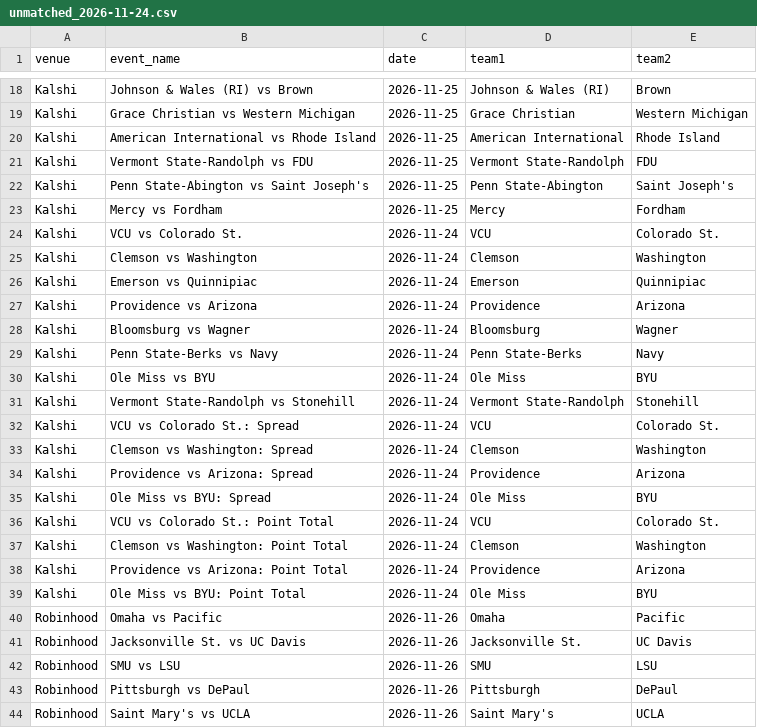
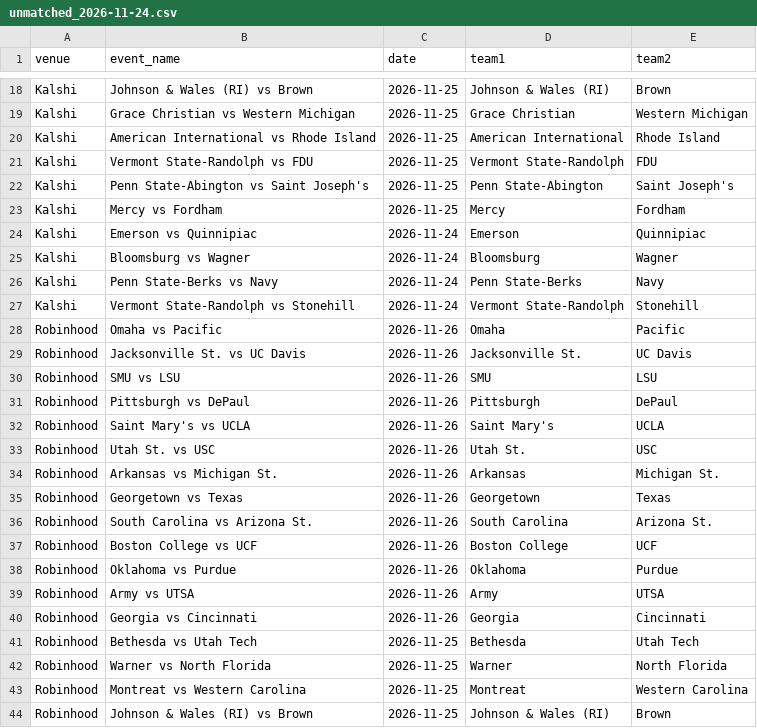
Before and after one commit to michaelatherton1/cbb-board, a CSV file: data/out/unmatched_2026-11-24.csv, drawn as a sheet; only a part is shown, gaps mark what is left out; the shorter side is filled out with more unchanged rows; the diff covers the shown part only.

```diff
--- a/data/out/unmatched_2026-11-24.csv
+++ b/data/out/unmatched_2026-11-24.csv
@@ -23,18 +23,6 @@ Kalshi,Penn State-Abington vs Saint Joseph's,2026-11-25,Penn State-Abington,Sain
 Kalshi,Mercy vs Fordham,2026-11-25,Mercy,Fordham
-Kalshi,VCU vs Colorado St.,2026-11-24,VCU,Colorado St.
-Kalshi,Clemson vs Washington,2026-11-24,Clemson,Washington
 Kalshi,Emerson vs Quinnipiac,2026-11-24,Emerson,Quinnipiac
-Kalshi,Providence vs Arizona,2026-11-24,Providence,Arizona
 Kalshi,Bloomsburg vs Wagner,2026-11-24,Bloomsburg,Wagner
 Kalshi,Penn State-Berks vs Navy,2026-11-24,Penn State-Berks,Navy
-Kalshi,Ole Miss vs BYU,2026-11-24,Ole Miss,BYU
 Kalshi,Vermont State-Randolph vs Stonehill,2026-11-24,Vermont State-Randolph,Stonehill
-Kalshi,VCU vs Colorado St.: Spread,2026-11-24,VCU,Colorado St.
-Kalshi,Clemson vs Washington: Spread,2026-11-24,Clemson,Washington
-Kalshi,Providence vs Arizona: Spread,2026-11-24,Providence,Arizona
-Kalshi,Ole Miss vs BYU: Spread,2026-11-24,Ole Miss,BYU
-Kalshi,VCU vs Colorado St.: Point Total,2026-11-24,VCU,Colorado St.
-Kalshi,Clemson vs Washington: Point Total,2026-11-24,Clemson,Washington
-Kalshi,Providence vs Arizona: Point Total,2026-11-24,Providence,Arizona
-Kalshi,Ole Miss vs BYU: Point Total,2026-11-24,Ole Miss,BYU
 Robinhood,Omaha vs Pacific,2026-11-26,Omaha,Pacific
```
Also changed, not shown: 26 removed rows elsewhere in this file, data/out/best_lines_2026-11-24.csv, data/out/projections_2026-11-24.csv, 12 other files.
